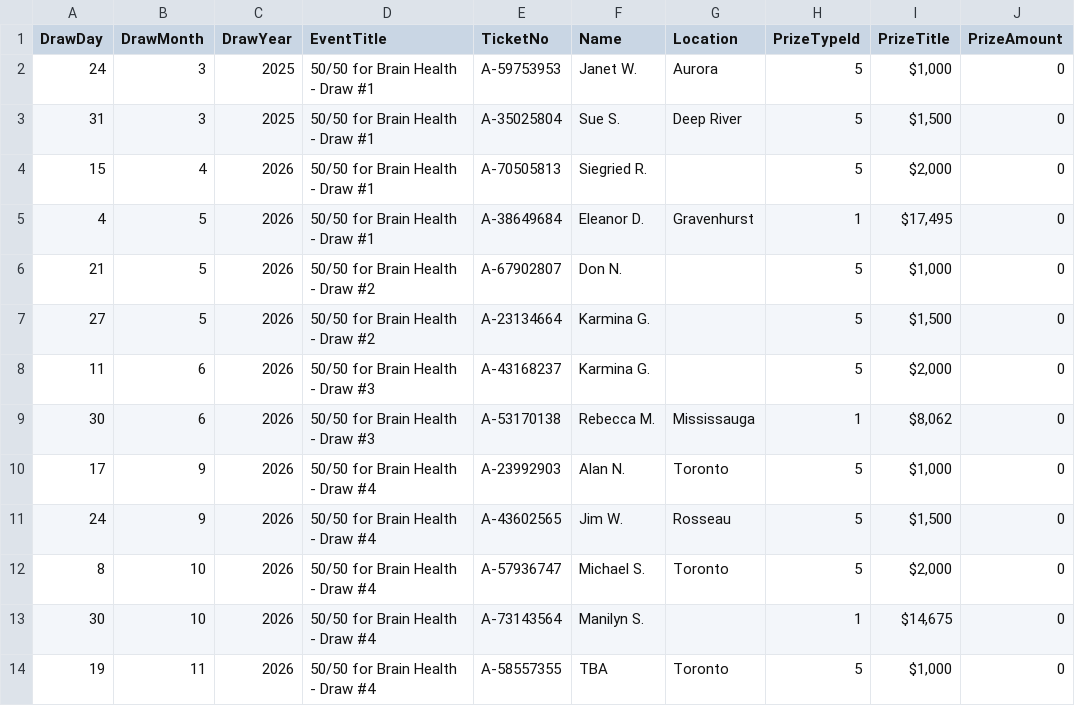
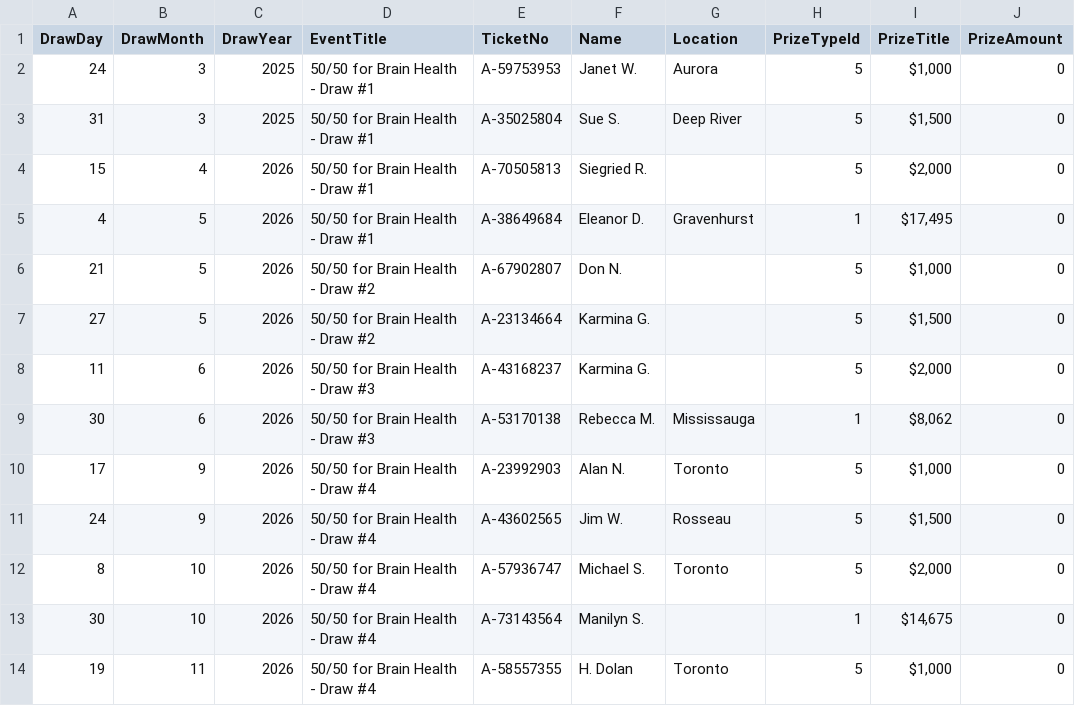
Before and after one commit to AscendFS/winners-list, a CSV file: baycrestfoundationraffle.5050central.com$winners.csv, drawn as a sheet.

Commit message:
Update baycrestfoundationraffle.5050central.com$winners.csv

```diff
--- a/baycrestfoundationraffle.5050central.com$winners.csv
+++ b/baycrestfoundationraffle.5050central.com$winners.csv
@@ -13,2 +13,2 @@ DrawDay,DrawMonth,DrawYear,EventTitle,TicketNo,Name,Location,PrizeTypeId,PrizeTi
 30,10,2026,50/50 for Brain Health - Draw #4,A-73143564,Manilyn S.,,1,"$14,675",0
-19,11,2026,50/50 for Brain Health - Draw #4,A-58557355,TBA,Toronto,5,"$1,000",0
+19,11,2026,50/50 for Brain Health - Draw #4,A-58557355,H. Dolan,Toronto,5,"$1,000",0
```
